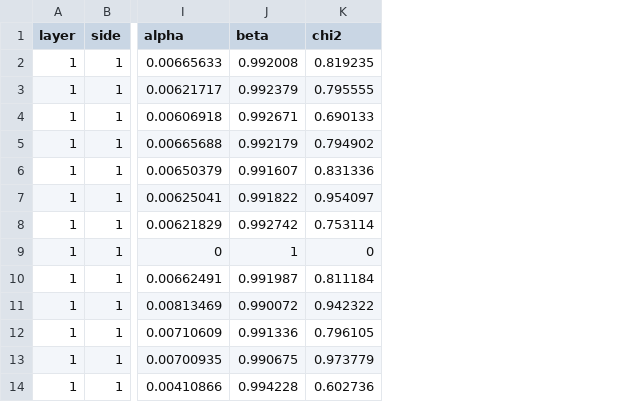
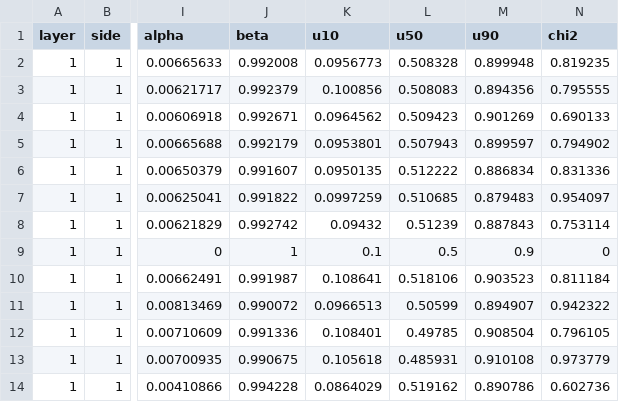
Before and after one commit to brash99/SBS-replay, a CSV file: scripts/cdet/tdc_cdf_params.csv, drawn as a sheet; only a part is shown, gaps mark what is left out; the diff names each change by its address in the sheet, - before the commit and + after, or states it on an @@ line.

```diff
--- a/scripts/cdet/tdc_cdf_params.csv
+++ b/scripts/cdet/tdc_cdf_params.csv
+column K (u10), rows 2-14: 0.0956773 | 0.100856 | 0.0964562 | 0.0953801 | 0.0950135 | 0.0997259 | 0.09432 | 0.1 | 0.108641 | 0.0966513 | 0.108401 | 0.105618 | 0.0864029
+column L (u50), rows 2-14: 0.508328 | 0.508083 | 0.509423 | 0.507943 | 0.512222 | 0.510685 | 0.51239 | 0.5 | 0.518106 | 0.50599 | 0.49785 | 0.485931 | 0.519162
+column M (u90), rows 2-14: 0.899948 | 0.894356 | 0.901269 | 0.899597 | 0.886834 | 0.879483 | 0.887843 | 0.9 | 0.903523 | 0.894907 | 0.908504 | 0.910108 | 0.890786
```
Also changed, not shown: 2 other files.
